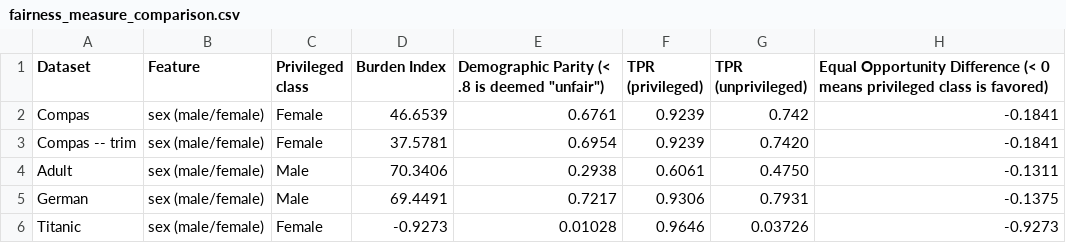
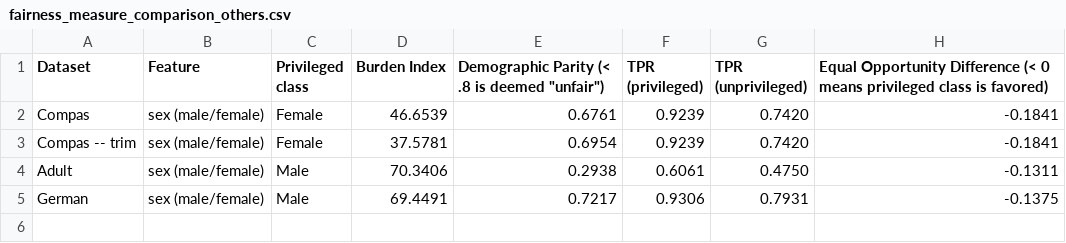
Before and after one commit to CognitiveScale/cortex-certifai-blog, a CSV file: fairness/fairness_measure_comparison_others.csv (was fairness/fairness_measure_comparison.csv), drawn as a sheet.

Commit message:
formatted table and broke into two

```diff
--- a/fairness/fairness_measure_comparison.csv
+++ b/fairness/fairness_measure_comparison_others.csv
@@ -1,3 +1,3 @@
 Dataset,Feature,Privileged class,Burden Index,"Demographic Parity (< .8 is deemed ""unfair"")",TPR (privileged),TPR (unprivileged),Equal Opportunity Difference            (< 0 means privileged class is favored)
-Compas,sex (male/female),Female,46.6539,0.6761,0.9239,0.742,-0.1841
+Compas,sex (male/female),Female,46.6539,0.6761,0.9239,0.7420,-0.1841
 Compas -- trim,sex (male/female),Female,37.5781,0.6954,0.9239,0.7420,-0.1841
@@ -5,2 +5 @@ Adult,sex (male/female),Male,70.3406,0.2938,0.6061,0.4750,-0.1311
 German,sex (male/female),Male,69.4491,0.7217,0.9306,0.7931,-0.1375
-Titanic,sex (male/female),Female,-0.9273,0.01028,0.9646,0.03726,-0.9273
```
Also changed, not shown: 1 other file.
